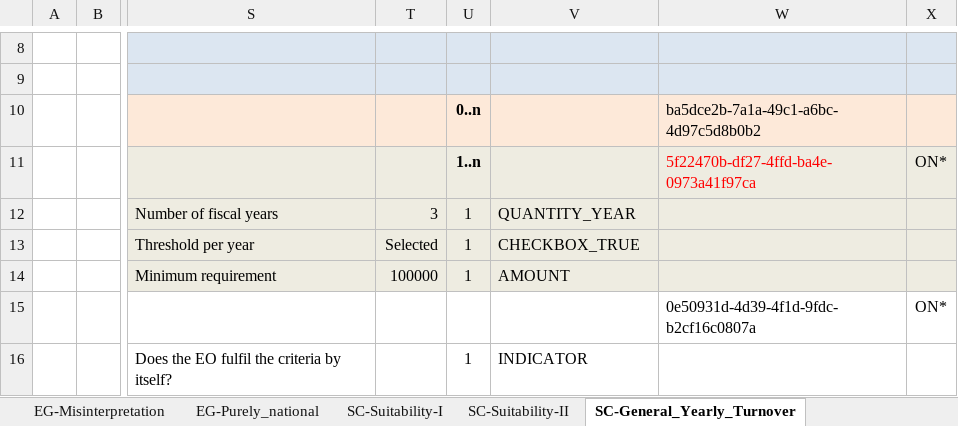
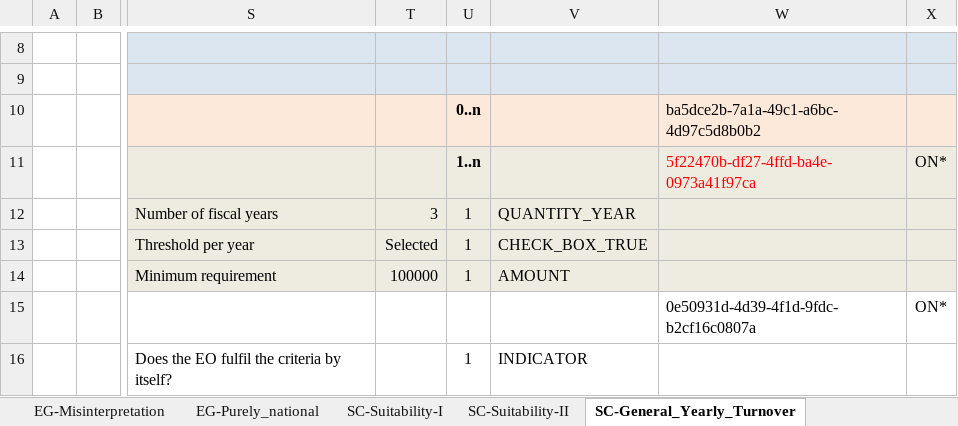
Before and after one commit to OP-TED/ESPD-EDM, an Excel workbook: codelists/ESPD-criterion.xlsx, sheet SC-General_Yearly_Turnover, drawn as a sheet; only a part is shown, gaps mark what is left out; values as stored, in another font and other column widths than the file's, no borders; the diff names each change by its address in the sheet, - before the commit and + after, or states it on an @@ line.

Commit message:
ResponseDataTypes fixes for ESPD-EDMv3.1.0

```diff
--- a/codelists/ESPD-criterion.xlsx (sheet SC-General_Yearly_Turnover)
+++ b/codelists/ESPD-criterion.xlsx (sheet SC-General_Yearly_Turnover)
-V13: CHECKBOX_TRUE
+V13: CHECK_BOX_TRUE
```
Also changed, not shown: __ESPDTeam__/ESPD-CodeLists.xlsx, 1 other file.
